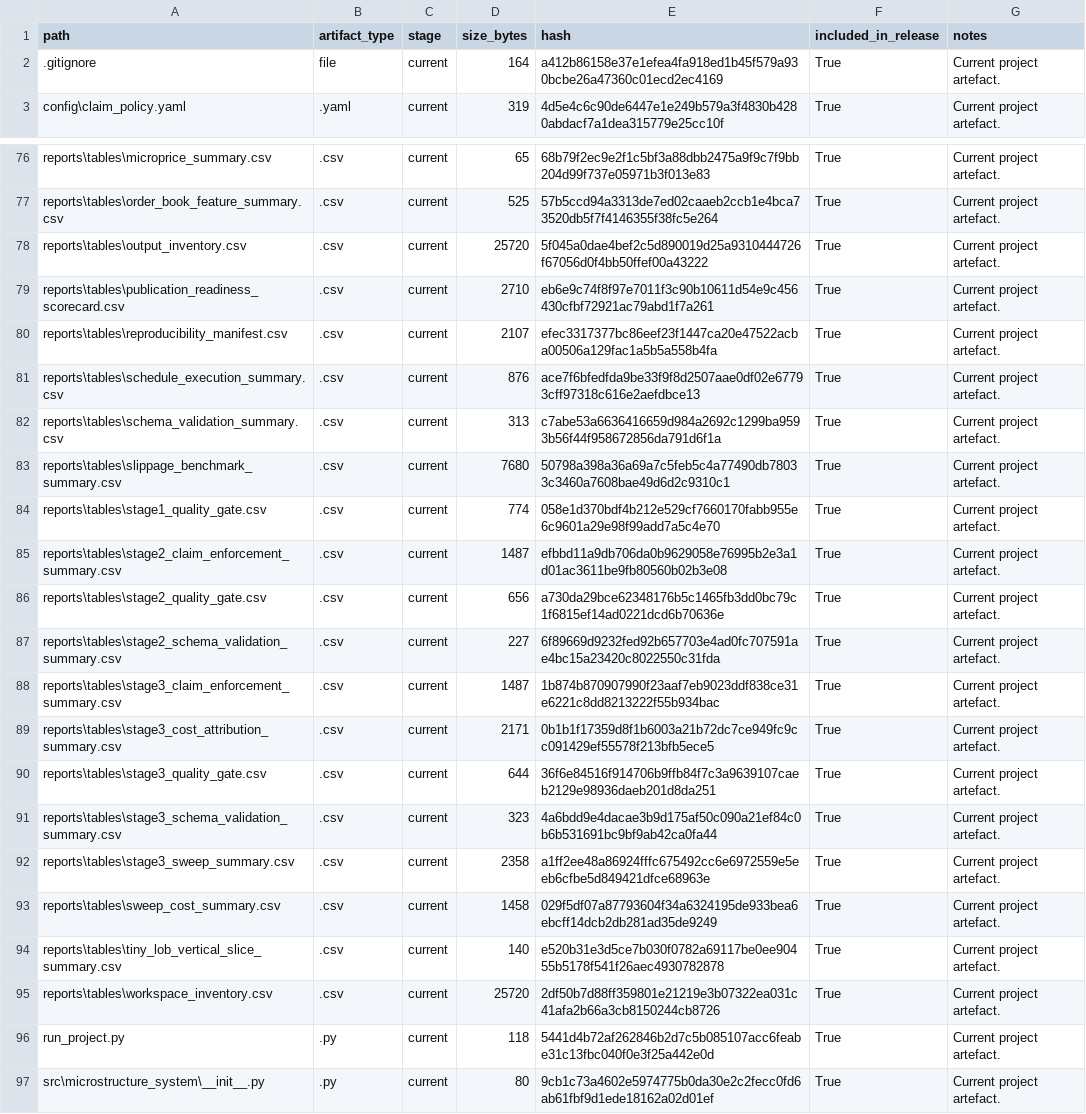
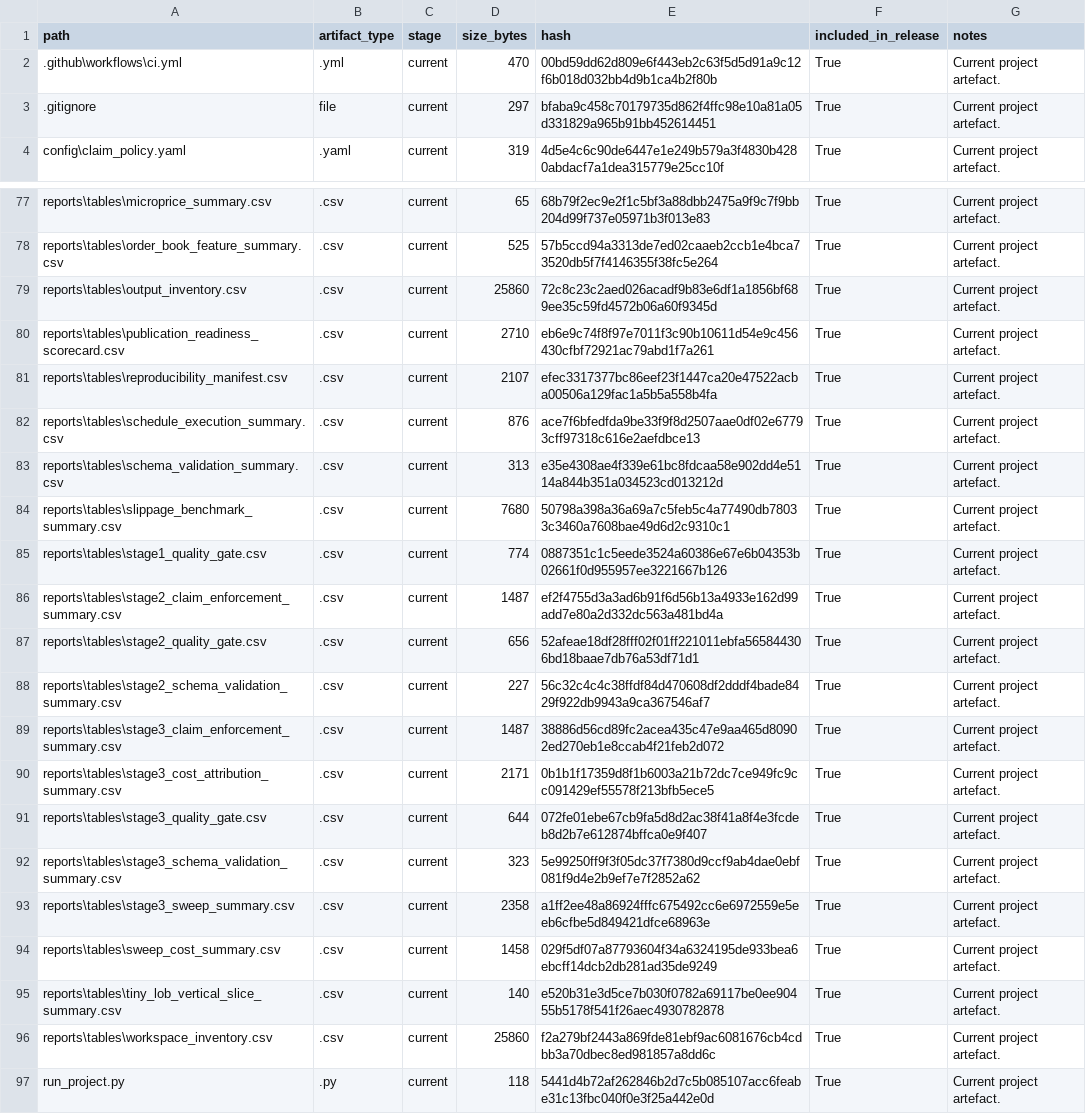
Before and after one commit to JosephNjiru/market-microstructure-execution-cost-research, a CSV file: reports/tables/final_release_manifest.csv, drawn as a sheet; only a part is shown, gaps mark what is left out; the shorter side is filled out with more unchanged rows; the diff covers the shown part only.

```diff
--- a/reports/tables/final_release_manifest.csv
+++ b/reports/tables/final_release_manifest.csv
@@ -1,3 +1,4 @@
 path,artifact_type,stage,size_bytes,hash,included_in_release,notes
-.gitignore,file,current,164,a412b86158e37e1efea4fa918ed1b45f579a930bcbe26a47360c01ecd2ec4169,True,Current project artefact.
+.github\workflows\ci.yml,.yml,current,470,00bd59dd62d809e6f443eb2c63f5d5d91a9c12f6b018d032bb4d9b1ca4b2f80b,True,Current project artefact.
+.gitignore,file,current,297,bfaba9c458c70179735d862f4ffc98e10a81a05d331829a965b91bb452614451,True,Current project artefact.
 config\claim_policy.yaml,.yaml,current,319,4d5e4c6c90de6447e1e249b579a3f4830b4280abdacf7a1dea315779e25cc10f,True,Current project artefact.
@@ -77,3 +78,3 @@ reports\tables\microprice_summary.csv,.csv,current,65,68b79f2ec9e2f1c5bf3a88dbb2
 reports\tables\order_book_feature_summary.csv,.csv,current,525,57b5ccd94a3313de7ed02caaeb2ccb1e4bca73520db5f7f4146355f38fc5e264,True,Current project artefact.
-reports\tables\output_inventory.csv,.csv,current,25720,5f045a0dae4bef2c5d890019d25a9310444726f67056d0f4bb50ffef00a43222,True,Current project artefact.
+reports\tables\output_inventory.csv,.csv,current,25860,72c8c23c2aed026acadf9b83e6df1a1856bf689ee35c59fd4572b06a60f9345d,True,Current project artefact.
 reports\tables\publication_readiness_scorecard.csv,.csv,current,2710,eb6e9c74f8f97e7011f3c90b10611d54e9c456430cfbf72921ac79abd1f7a261,True,Current project artefact.
@@ -81,12 +82,12 @@ reports\tables\reproducibility_manifest.csv,.csv,current,2107,efec3317377bc86eef
 reports\tables\schedule_execution_summary.csv,.csv,current,876,ace7f6bfedfda9be33f9f8d2507aae0df02e67793cff97318c616e2aefdbce13,True,Current project artefact.
-reports\tables\schema_validation_summary.csv,.csv,current,313,c7abe53a6636416659d984a2692c1299ba9593b56f44f958672856da791d6f1a,True,Current project artefact.
+reports\tables\schema_validation_summary.csv,.csv,current,313,e35e4308ae4f339e61bc8fdcaa58e902dd4e5114a844b351a034523cd013212d,True,Current project artefact.
 reports\tables\slippage_benchmark_summary.csv,.csv,current,7680,50798a398a36a69a7c5feb5c4a77490db78033c3460a7608bae49d6d2c9310c1,True,Current project artefact.
-reports\tables\stage1_quality_gate.csv,.csv,current,774,058e1d370bdf4b212e529cf7660170fabb955e6c9601a29e98f99add7a5c4e70,True,Current project artefact.
-reports\tables\stage2_claim_enforcement_summary.csv,.csv,current,1487,efbbd11a9db706da0b9629058e76995b2e3a1d01ac3611be9fb80560b02b3e08,True,Current project artefact.
-reports\tables\stage2_quality_gate.csv,.csv,current,656,a730da29bce62348176b5c1465fb3dd0bc79c1f6815ef14ad0221dcd6b70636e,True,Current project artefact.
-reports\tables\stage2_schema_validation_summary.csv,.csv,current,227,6f89669d9232fed92b657703e4ad0fc707591ae4bc15a23420c8022550c31fda,True,Current project artefact.
-reports\tables\stage3_claim_enforcement_summary.csv,.csv,current,1487,1b874b870907990f23aaf7eb9023ddf838ce31e6221c8dd8213222f55b934bac,True,Current project artefact.
+reports\tables\stage1_quality_gate.csv,.csv,current,774,0887351c1c5eede3524a60386e67e6b04353b02661f0d955957ee3221667b126,True,Current project artefact.
+reports\tables\stage2_claim_enforcement_summary.csv,.csv,current,1487,ef2f4755d3a3ad6b91f6d56b13a4933e162d99add7e80a2d332dc563a481bd4a,True,Current project artefact.
+reports\tables\stage2_quality_gate.csv,.csv,current,656,52afeae18df28fff02f01ff221011ebfa565844306bd18baae7db76a53df71d1,True,Current project artefact.
+reports\tables\stage2_schema_validation_summary.csv,.csv,current,227,56c32c4c4c38ffdf84d470608df2dddf4bade8429f922db9943a9ca367546af7,True,Current project artefact.
+reports\tables\stage3_claim_enforcement_summary.csv,.csv,current,1487,38886d56cd89fc2acea435c47e9aa465d80902ed270eb1e8ccab4f21feb2d072,True,Current project artefact.
 reports\tables\stage3_cost_attribution_summary.csv,.csv,current,2171,0b1b1f17359d8f1b6003a21b72dc7ce949fc9cc091429ef55578f213bfb5ece5,True,Current project artefact.
-reports\tables\stage3_quality_gate.csv,.csv,current,644,36f6e84516f914706b9ffb84f7c3a9639107caeb2129e98936daeb201d8da251,True,Current project artefact.
-reports\tables\stage3_schema_validation_summary.csv,.csv,current,323,4a6bdd9e4dacae3b9d175af50c090a21ef84c0b6b531691bc9bf9ab42ca0fa44,True,Current project artefact.
+reports\tables\stage3_quality_gate.csv,.csv,current,644,072fe01ebe67cb9fa5d8d2ac38f41a8f4e3fcdeb8d2b7e612874bffca0e9f407,True,Current project artefact.
+reports\tables\stage3_schema_validation_summary.csv,.csv,current,323,5e99250ff9f3f05dc37f7380d9ccf9ab4dae0ebf081f9d4e2b9ef7e7f2852a62,True,Current project artefact.
 reports\tables\stage3_sweep_summary.csv,.csv,current,2358,a1ff2ee48a86924fffc675492cc6e6972559e5eeb6cfbe5d849421dfce68963e,True,Current project artefact.
@@ -94,3 +95,3 @@ reports\tables\sweep_cost_summary.csv,.csv,current,1458,029f5df07a87793604f34a63
 reports\tables\tiny_lob_vertical_slice_summary.csv,.csv,current,140,e520b31e3d5ce7b030f0782a69117be0ee90455b5178f541f26aec4930782878,True,Current project artefact.
-reports\tables\workspace_inventory.csv,.csv,current,25720,2df50b7d88ff359801e21219e3b07322ea031c41afa2b66a3cb8150244cb8726,True,Current project artefact.
+reports\tables\workspace_inventory.csv,.csv,current,25860,f2a279bf2443a869fde81ebf9ac6081676cb4cdbb3a70dbec8ed981857a8dd6c,True,Current project artefact.
 run_project.py,.py,current,118,5441d4b72af262846b2d7c5b085107acc6feabe31c13fbc040f0e3f25a442e0d,True,Current project artefact.
```
Also changed, not shown: 23 edited cells elsewhere in this file, reports/tables/claim_enforcement_summary.csv, reports/tables/data_source_audit.csv, 22 other files.
